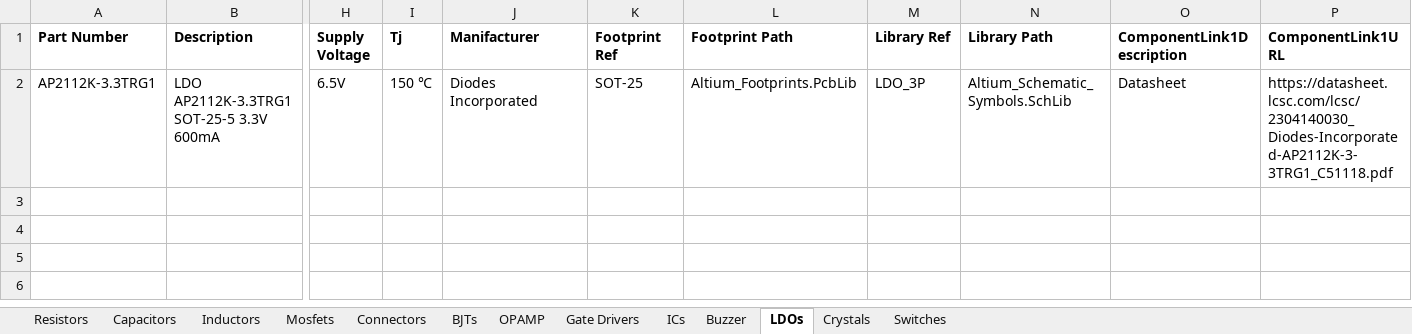
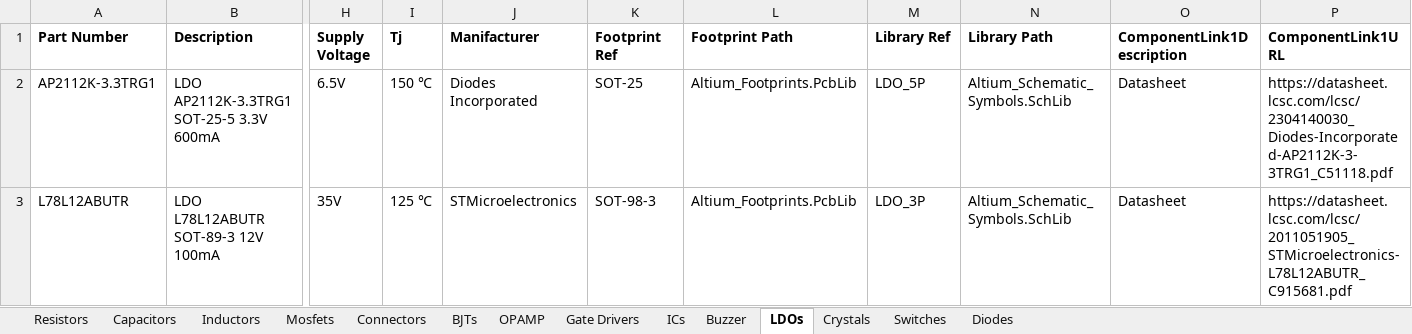
Before and after one commit to ambibayangos/Altium_Library, an Excel workbook: Altium_Library.xlsx, sheet LDOs, drawn as a sheet; only a part is shown, gaps mark what is left out; values as stored, in another font and other column widths than the file's, no borders; rows hold the shown columns only; the diff names each change by its address in the sheet, - before the commit and + after, or states it on an @@ line.

```diff
--- a/Altium_Library.xlsx (sheet LDOs)
+++ b/Altium_Library.xlsx (sheet LDOs)
+sheet tab: Diodes
-M2 (Library Ref): LDO_3P
+M2 (Library Ref): LDO_5P
+row 3: L78L12ABUTR | LDO L78L12ABUTR SOT-89-3 12V 100mA | 35V | 125 ℃ | STMicroelectronics | SOT-98-3 | Altium_Footprints.PcbLib | LDO_3P | Altium_Schematic_Symbols.SchLib | Datasheet | https://datasheet.lcsc.com/lcsc/2011051905_STMicroelectronics-L78L12ABUTR_C915681.pdf
```
Also changed, not shown: 2 other files.
